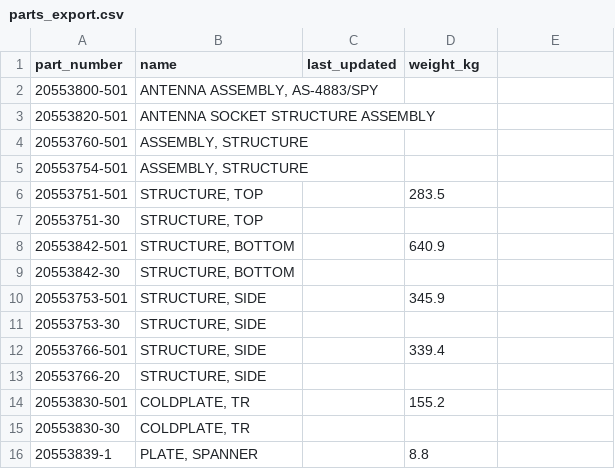
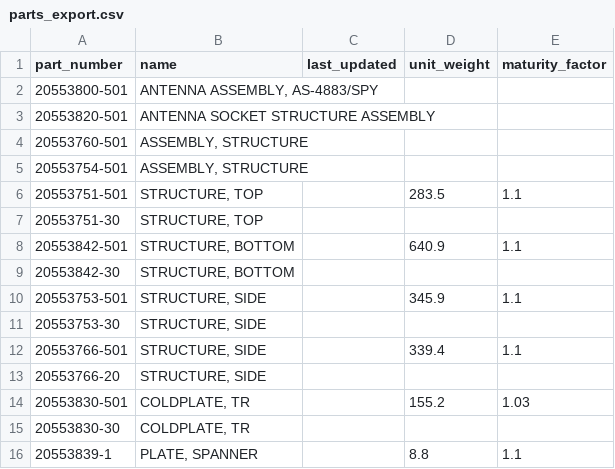
Before and after one commit to mbuck21/BOM_Manager, a CSV file: demo_data/imports/parts/parts_export.csv, drawn as a sheet; only a part is shown; the diff covers the shown part only.

Commit message:
New Baseline with unit weight and mf

```diff
--- a/demo_data/imports/parts/parts_export.csv
+++ b/demo_data/imports/parts/parts_export.csv
@@ -1 +1 @@
-part_number,name,last_updated,weight_kg
+part_number,name,last_updated,unit_weight,maturity_factor
@@ -6 +6 @@ part_number,name,last_updated,weight_kg
-20553751-501,"STRUCTURE, TOP",,283.5
+20553751-501,"STRUCTURE, TOP",,283.5,1.1
@@ -8 +8 @@ part_number,name,last_updated,weight_kg
-20553842-501,"STRUCTURE, BOTTOM",,640.9
+20553842-501,"STRUCTURE, BOTTOM",,640.9,1.1
@@ -10 +10 @@ part_number,name,last_updated,weight_kg
-20553753-501,"STRUCTURE, SIDE",,345.9
+20553753-501,"STRUCTURE, SIDE",,345.9,1.1
@@ -12 +12 @@ part_number,name,last_updated,weight_kg
-20553766-501,"STRUCTURE, SIDE",,339.4
+20553766-501,"STRUCTURE, SIDE",,339.4,1.1
@@ -14 +14 @@ part_number,name,last_updated,weight_kg
-20553830-501,"COLDPLATE, TR",,155.2
+20553830-501,"COLDPLATE, TR",,155.2,1.03
@@ -16 +16 @@ part_number,name,last_updated,weight_kg
-20553839-1,"PLATE, SPANNER",,8.8
+20553839-1,"PLATE, SPANNER",,8.8,1.1
```
Also changed, not shown: 21 edited cells elsewhere in this file, 4 other files.
